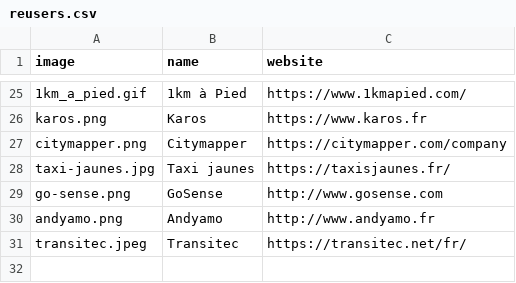
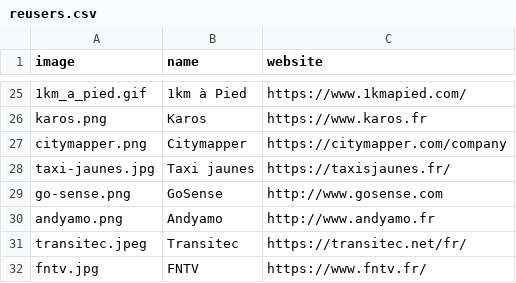
Before and after one commit to etalab/transport-site, a CSV file: apps/transport/priv/reusers.csv, drawn as a sheet; only a part is shown, gaps mark what is left out; the diff names each change by its address in the sheet, - before the commit and + after, or states it on an @@ line.

Commit message:
add reuser fntv

```diff
--- a/apps/transport/priv/reusers.csv
+++ b/apps/transport/priv/reusers.csv
+row 32: fntv.jpg | FNTV | https://www.fntv.fr/
```
Also changed, not shown: 1 other file.
